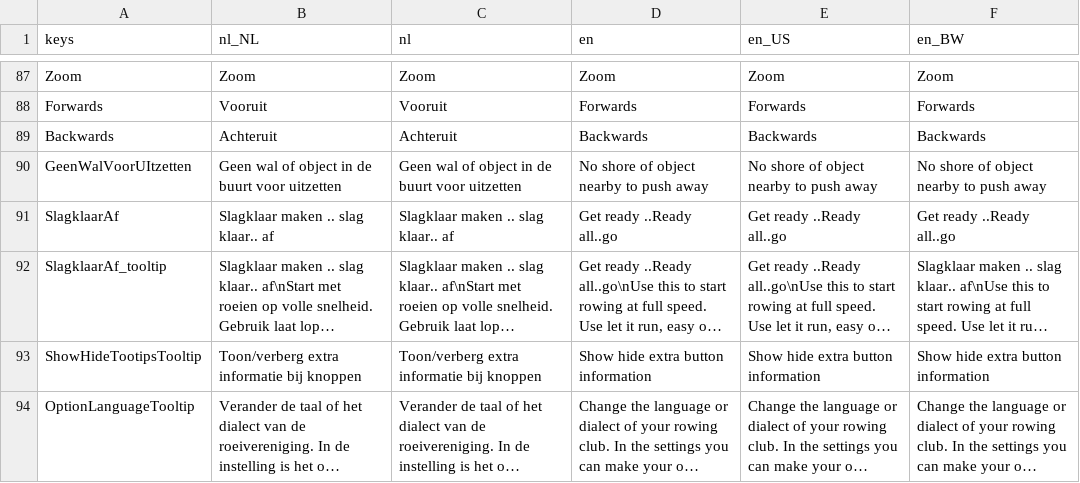
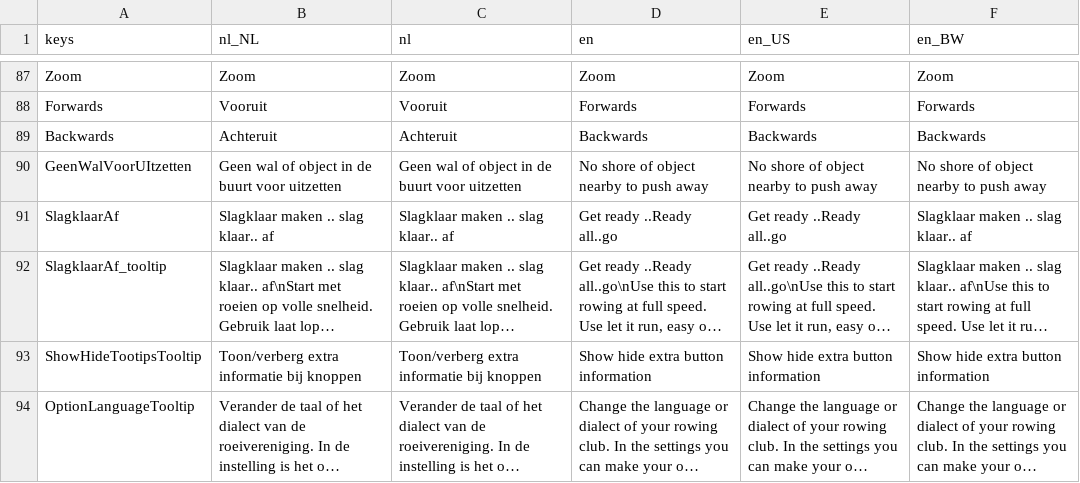
Before and after one commit to tijmenvangulik/PracticeRowingCommands, a CSV file: src/translations/Translations.csv, drawn as a sheet; only a part is shown, gaps mark what is left out; long unchanged cells end in …; the diff names each change by its address in the sheet, - before the commit and + after, or states it on an @@ line.

```diff
--- a/src/translations/Translations.csv
+++ b/src/translations/Translations.csv
-F91 (en_BW): Get ready ..Ready all..go
+F91 (en_BW): Slagklaar maken .. slag klaar.. af
```
Also changed, not shown: 8 other files.
